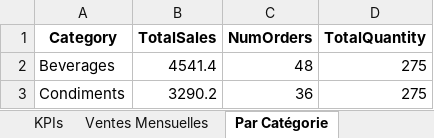
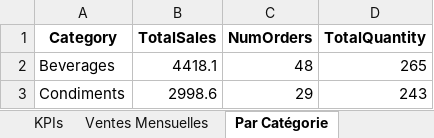
Before and after one commit to its-Xero/Project-BI, an Excel workbook: reports/rapport_northwind.xlsx, sheet Par Catégorie, drawn as a sheet; values as stored, in another font and other column widths than the file's, no borders; the diff names each change by its address in the sheet, - before the commit and + after, or states it on an @@ line.

```diff
--- a/reports/rapport_northwind.xlsx (sheet Par Catégorie)
+++ b/reports/rapport_northwind.xlsx (sheet Par Catégorie)
-B2 (TotalSales): 4541.4
+B2 (TotalSales): 4418.1
-D2 (TotalQuantity): 275
+D2 (TotalQuantity): 265
-B3 (TotalSales): 3290.2
+B3 (TotalSales): 2998.6
-C3 (NumOrders): 36
+C3 (NumOrders): 29
-D3 (TotalQuantity): 275
+D3 (TotalQuantity): 243
```
Also changed, not shown: sheet Employés, sheet Ventes Mensuelles, sheet Top Produits, sheet KPIs, sheet Par Pays, 9 other files.
